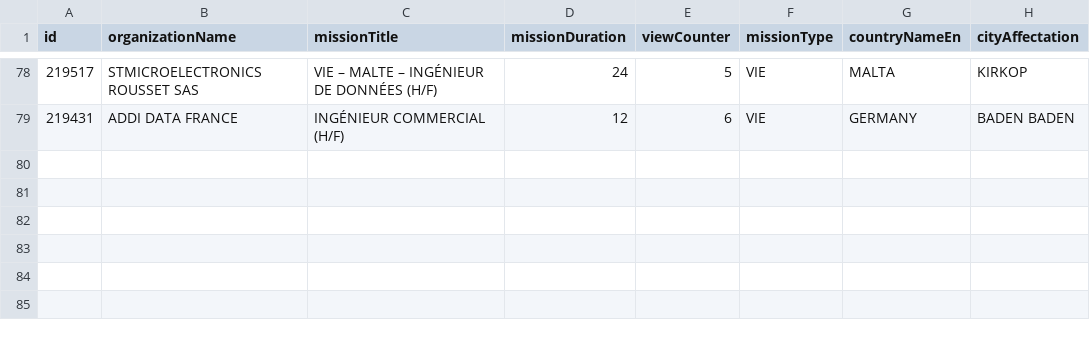
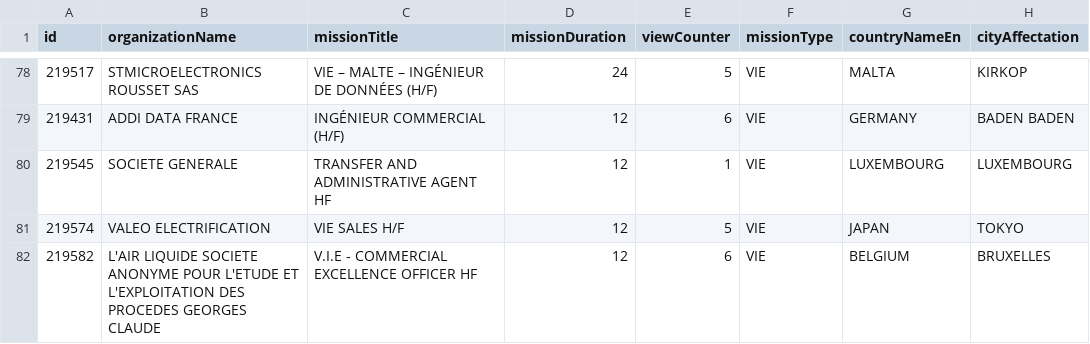
Before and after one commit to mohamedzenatiofficiel/VIE_API, a CSV file: nom_du_fichier.csv, drawn as a sheet; only a part is shown, gaps mark what is left out.

Commit message:
Update CSV file with new data

```diff
--- a/nom_du_fichier.csv
+++ b/nom_du_fichier.csv
@@ -79 +79,4 @@ id;organizationName;missionTitle;missionDuration;viewCounter;missionType;country
 219431;ADDI DATA FRANCE;INGÉNIEUR COMMERCIAL (H/F);12;6;VIE;GERMANY;BADEN BADEN
+219545;SOCIETE GENERALE;TRANSFER AND ADMINISTRATIVE AGENT HF;12;1;VIE;LUXEMBOURG;LUXEMBOURG
+219574;VALEO ELECTRIFICATION;VIE SALES H/F;12;5;VIE;JAPAN;TOKYO
+219582;L'AIR LIQUIDE SOCIETE ANONYME POUR L'ETUDE ET L'EXPLOITATION DES PROCEDES GEORGES CLAUDE;V.I.E - COMMERCIAL EXCELLENCE OFFICER HF;12;6;VIE;BELGIUM;BRUXELLES
```
